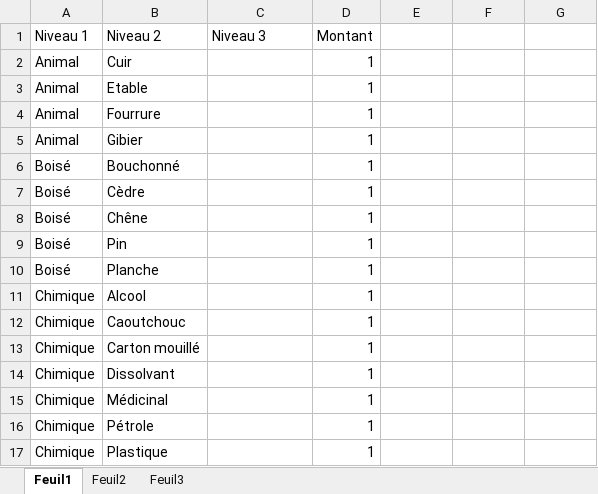
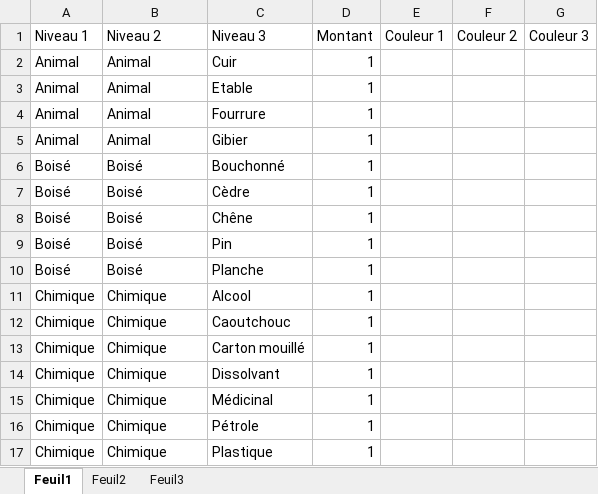
Before and after one commit to hecmer/arome-hydromel, an Excel workbook: arômes hydromel.xlsx, sheet Feuil1, drawn as a sheet; only a part is shown; values as stored, in another font and other column widths than the file's, no borders; charts and pictures not drawn; the diff covers the shown part only; the diff names each change by its address in the sheet, - before the commit and + after, or states it on an @@ line.

Commit message:
update couleurs

```diff
--- a/arômes hydromel.xlsx (sheet Feuil1)
+++ b/arômes hydromel.xlsx (sheet Feuil1)
-E1: (empty)
+E1: Couleur 1
-F1: (empty)
+F1: Couleur 2
-G1: (empty)
+G1: Couleur 3
-B2 (Niveau 2): Cuir
+B2 (Niveau 2): Animal
-C2 (Niveau 3): (empty)
+C2 (Niveau 3): Cuir
-B3 (Niveau 2): Etable
+B3 (Niveau 2): Animal
-C3 (Niveau 3): (empty)
+C3 (Niveau 3): Etable
-B4 (Niveau 2): Fourrure
+B4 (Niveau 2): Animal
-C4 (Niveau 3): (empty)
+C4 (Niveau 3): Fourrure
-B5 (Niveau 2): Gibier
+B5 (Niveau 2): Animal
-C5 (Niveau 3): (empty)
+C5 (Niveau 3): Gibier
-B6 (Niveau 2): Bouchonné
+B6 (Niveau 2): Boisé
-C6 (Niveau 3): (empty)
+C6 (Niveau 3): Bouchonné
-B7 (Niveau 2): Cèdre
+B7 (Niveau 2): Boisé
-C7 (Niveau 3): (empty)
+C7 (Niveau 3): Cèdre
-B8 (Niveau 2): Chêne
+B8 (Niveau 2): Boisé
-C8 (Niveau 3): (empty)
+C8 (Niveau 3): Chêne
-B9 (Niveau 2): Pin
+B9 (Niveau 2): Boisé
-C9 (Niveau 3): (empty)
+C9 (Niveau 3): Pin
-B10 (Niveau 2): Planche
+B10 (Niveau 2): Boisé
-C10 (Niveau 3): (empty)
+C10 (Niveau 3): Planche
-B11 (Niveau 2): Alcool
+B11 (Niveau 2): Chimique
-C11 (Niveau 3): (empty)
+C11 (Niveau 3): Alcool
-B12 (Niveau 2): Caoutchouc
+B12 (Niveau 2): Chimique
-C12 (Niveau 3): (empty)
+C12 (Niveau 3): Caoutchouc
-B13 (Niveau 2): Carton mouillé
+B13 (Niveau 2): Chimique
-C13 (Niveau 3): (empty)
+C13 (Niveau 3): Carton mouillé
-B14 (Niveau 2): Dissolvant
+B14 (Niveau 2): Chimique
-C14 (Niveau 3): (empty)
+C14 (Niveau 3): Dissolvant
-B15 (Niveau 2): Médicinal
+B15 (Niveau 2): Chimique
-C15 (Niveau 3): (empty)
+C15 (Niveau 3): Médicinal
-B16 (Niveau 2): Pétrole
+B16 (Niveau 2): Chimique
-C16 (Niveau 3): (empty)
+C16 (Niveau 3): Pétrole
-B17 (Niveau 2): Plastique
+B17 (Niveau 2): Chimique
-C17 (Niveau 3): (empty)
+C17 (Niveau 3): Plastique
```
Also changed, not shown: 6 added rows, 4 removed rows and 21 edited cells elsewhere in this sheet, charts or pictures.
